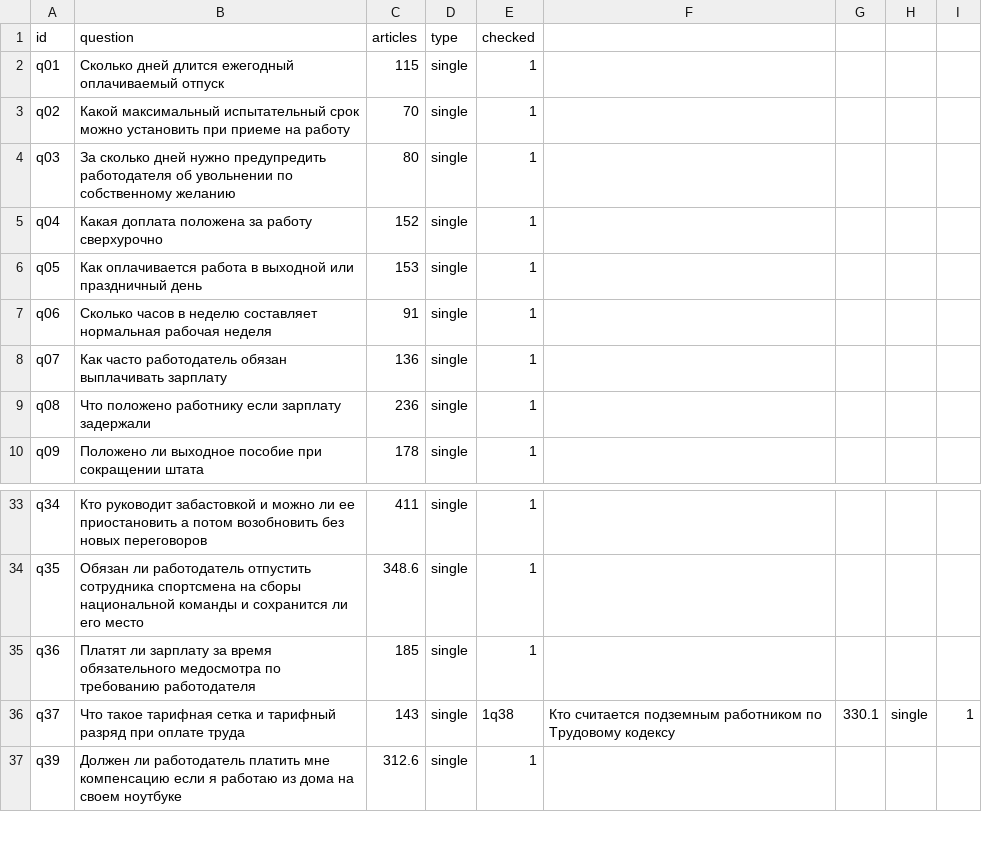
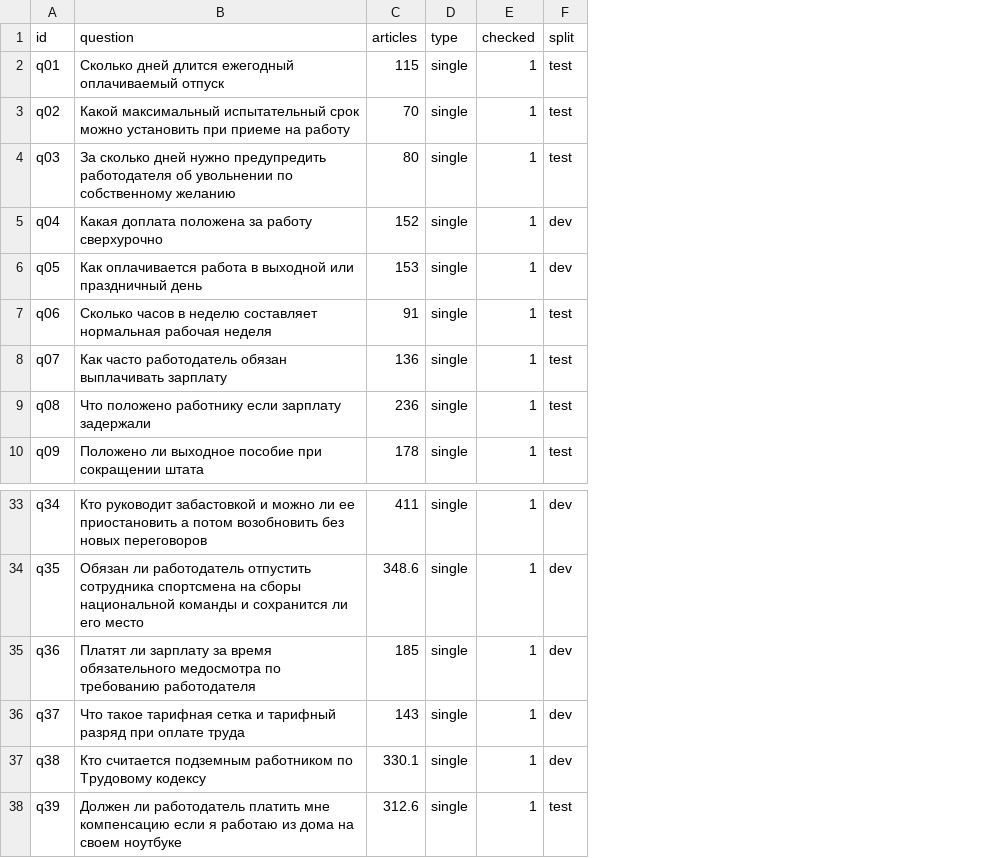
Before and after one commit to GekkeGringo/rag-labor-code, a CSV file: eval/gold.csv, drawn as a sheet; only a part is shown, gaps mark what is left out; removed rows and columns are numbered as before the commit, all else as after; the diff names each change by its address in the sheet, - before the commit and + after, or states it on an @@ line.

Commit message:
Split gold set into dev/test

```diff
--- a/eval/gold.csv
+++ b/eval/gold.csv
-column F, row 36: Кто считается подземным работником по Трудовому кодексу
-column G, row 36: 330.1
-column H, row 36: single
-column I, row 36: 1
+column F (split), rows 2-10: test | test | test | dev | dev | test | test | test | test; rows 33-36: all dev; row 38: test
-E36 (checked): 1q38
+E36 (checked): 1
+row 37: q38 | Кто считается подземным работником по Трудовому кодексу | 330.1 | single | 1 | dev
```
Also changed, not shown: 1 other file.
